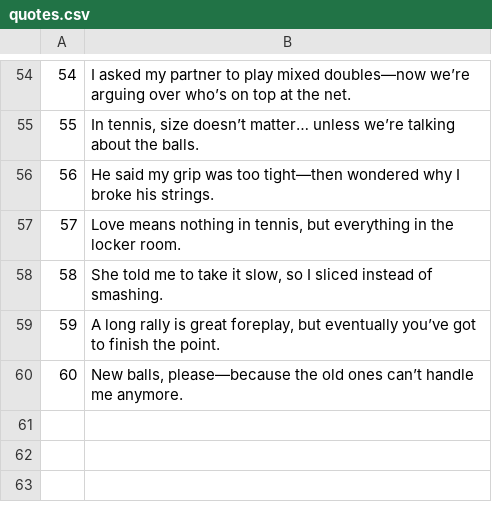
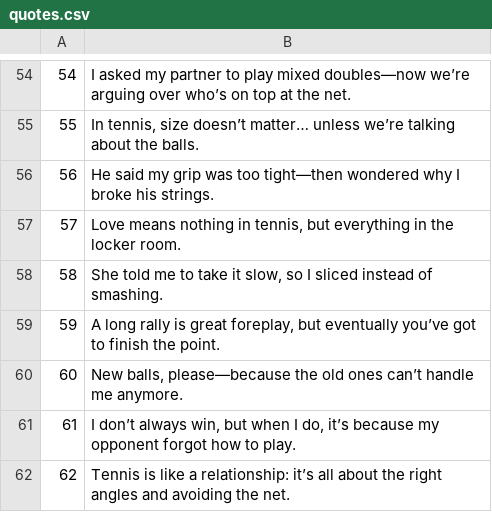
Before and after one commit to Joachimmorken/Matchi-availability-bot, a CSV file: quotes.csv, drawn as a sheet; only a part is shown, gaps mark what is left out.

Commit message:
feat: Implement beautiful HTML email notifications for new tennis courts
- Added a new email notification system using Jinja2 templates for better formatting and design.
- Created multiple email templates: new_courts.html, daily_summary.html, and test_email.html.
- Enhanced the email notification system with CSS inlining for improved compatibility across email clients.
- Introduced a function to send beautiful email notifications when new courts are available.
- Updated existing email notification functions to utilize the new system while maintaining backward compatibility.
- Added logging for better error handling and debugging in the email sending process.
- Included additional quotes in quotes.csv for more variety in email notifications.

```diff
--- a/quotes.csv
+++ b/quotes.csv
@@ -60 +60,3 @@
 60,"New balls, please—because the old ones can’t handle me anymore."
+61,"I don’t always win, but when I do, it’s because my opponent forgot how to play."
+62,"Tennis is like a relationship: it’s all about the right angles and avoiding the net."
```
Also changed, not shown: 7 other files.
